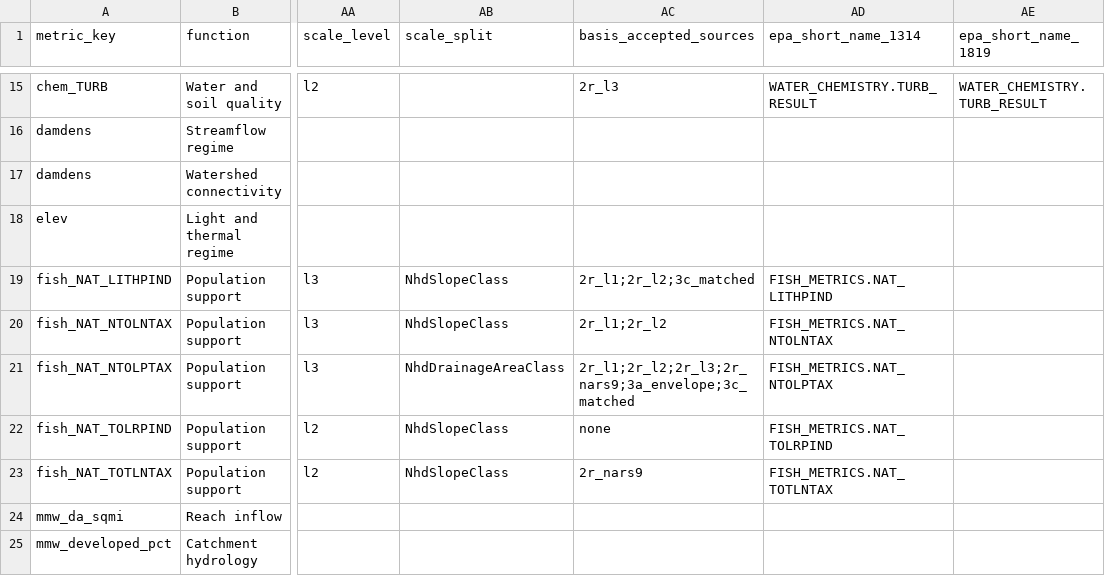
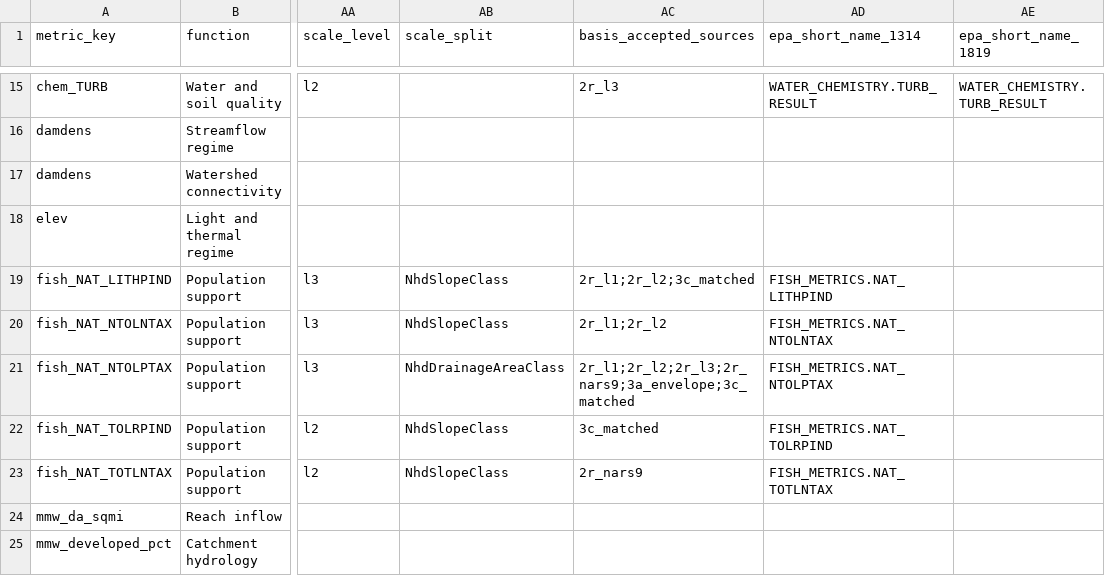
Before and after one commit to USACE-WRISES/staf, a CSV file: apps/stream-curves/config/metric_evidence_table.csv, drawn as a sheet; only a part is shown, gaps mark what is left out; the diff covers the shown part only; the diff names each change by its address in the sheet, - before the commit and + after, or states it on an @@ line.

Commit message:
streamcurves: 0.15 regeneration (basis validation, model registry candidates, scale registry, NRSA audit)
The generated evidence of methodology 0.15-provisional, rebuilt from the campaign's
regeneration runs (D:/Data/staf-campaign-2026-09/regeneration/fcd555f):

- basis_validation.yaml from three runs, oldest first: the Pre-registration III
  transfer run (round_three, the 3b_adjusted record, as the 0.14 file kept it), the
  hierarchy test and the protocol IV model test under evaluation protocol V1
  (sha 84a5cabc). Every gating basis keeps a verdict source; ten verdicts move
  against 0.14 (six gains, three losses, one validated to promising).
- model_registry.yaml candidate block from the protocol IV model test: the same six
  candidates as 0.14 with the same passing cells (bfiws and phab_XBKA validated,
  phab_LSUB_DMM, phab_PCT_FAST, phab_XCMGW, phab_XEMBED promising); approved
  entries untouched.
- metric_scale_registry.yaml from the national scale analysis under value policy
  v2: the same supported levels and class splits as 0.14, diagnostic numbers move
  for five metrics, phab_RP100_cm's reference n 552 to 763.
- data/nrsa/cycle_compatibility.csv and verification_report.md rerun by
  scripts/nrsa/verify_inputs.py (the three reserve fish metrics), and the archive
  manifest rehashed for them.
- metric_evidence_table.csv: basis_accepted_sources follows the basis validation;
  n_frame_values and n_strict_values now count under the default value policy
  (v2), the policy every 0.15 build reads, so they agree with the scale registry.
- tests/test_basis_ladder.py pins the campaign protocol as the evidence's
  pre-registration.

```diff
--- a/apps/stream-curves/config/metric_evidence_table.csv
+++ b/apps/stream-curves/config/metric_evidence_table.csv
-AC22 (basis_accepted_sources): none
+AC22 (basis_accepted_sources): 3c_matched
```
Also changed, not shown: 11 edited cells elsewhere in this file, apps/stream-curves/data/nrsa/cycle_compatibility.csv, 7 other files.
